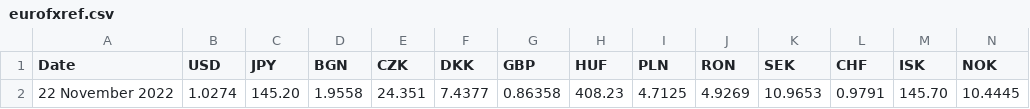
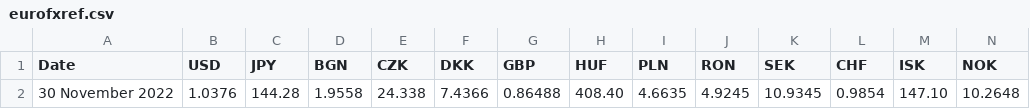
Before and after one commit to alexprengere/currencyconverter, a CSV file: currency_converter/eurofxref.csv, drawn as a sheet; only a part is shown; removed rows and columns are numbered as before the commit, all else as after; rows hold the shown columns only; the diff names each change by its address in the sheet, - before the commit and + after, or states it on an @@ line.

Commit message:
Update data

```diff
--- a/currency_converter/eurofxref.csv
+++ b/currency_converter/eurofxref.csv
-row 2: 22 November 2022 | 1.0274 | 145.20 | 1.9558 | 24.351 | 7.4377 | 0.86358 | 408.23 | 4.7125 | 4.9269 | 10.9653 | 0.9791 | 145.70 | 10.4445
+row 2: 30 November 2022 | 1.0376 | 144.28 | 1.9558 | 24.338 | 7.4366 | 0.86488 | 408.40 | 4.6635 | 4.9245 | 10.9345 | 0.9854 | 147.10 | 10.2648
```
Also changed, not shown: 1 other file.
